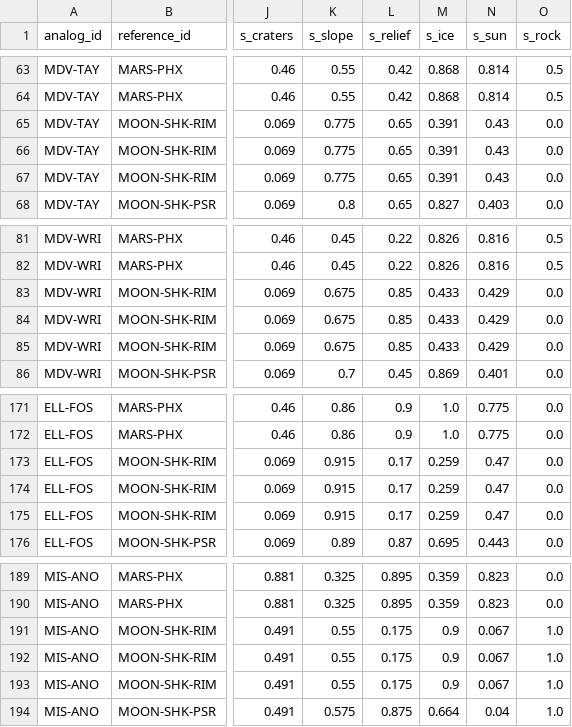
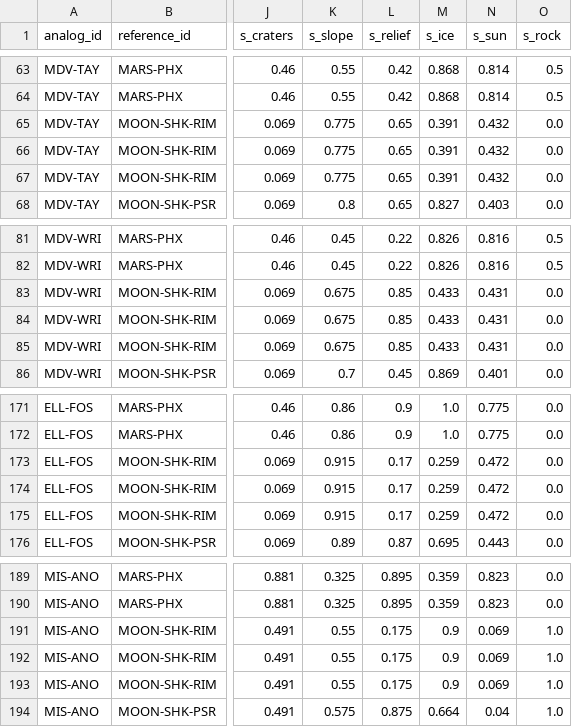
Before and after one commit to Max1-CE/earth-analog, a CSV file: data/scores.csv, drawn as a sheet; only a part is shown, gaps mark what is left out; the diff covers the shown part only; the diff names each change by its address in the sheet, - before the commit and + after, or states it on an @@ line.

```diff
--- a/data/scores.csv
+++ b/data/scores.csv
-N65:N67 (s_sun): 0.43
+N65:N67 (s_sun): 0.432
-N83:N85 (s_sun): 0.429
+N83:N85 (s_sun): 0.431
-N173:N175 (s_sun): 0.47
+N173:N175 (s_sun): 0.472
-N191:N193 (s_sun): 0.067
+N191:N193 (s_sun): 0.069
```
Also changed, not shown: 23 edited cells elsewhere in this file, data/ranking.csv, data/sites.csv, 1 other file.
